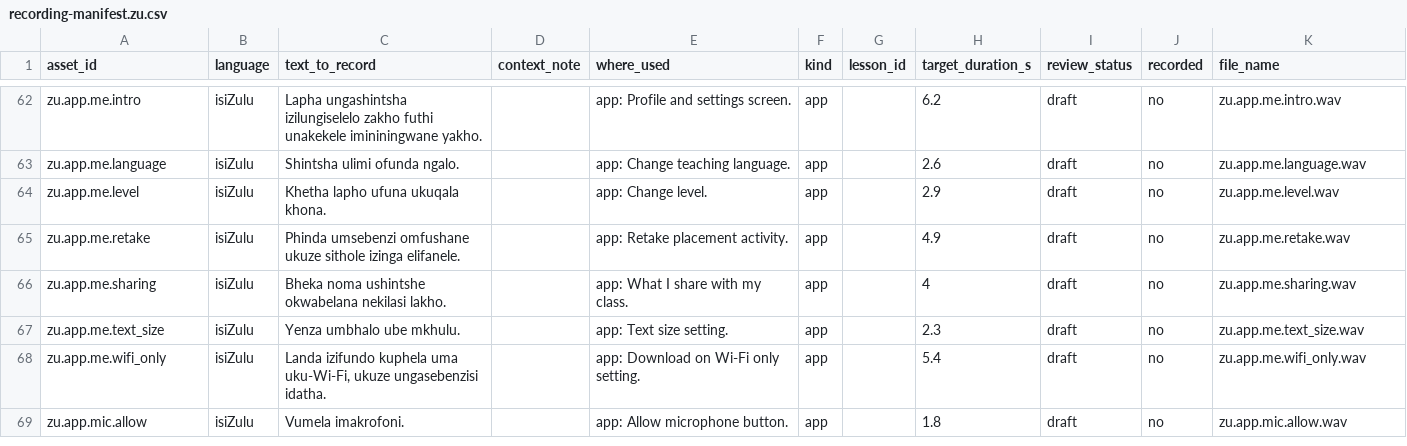
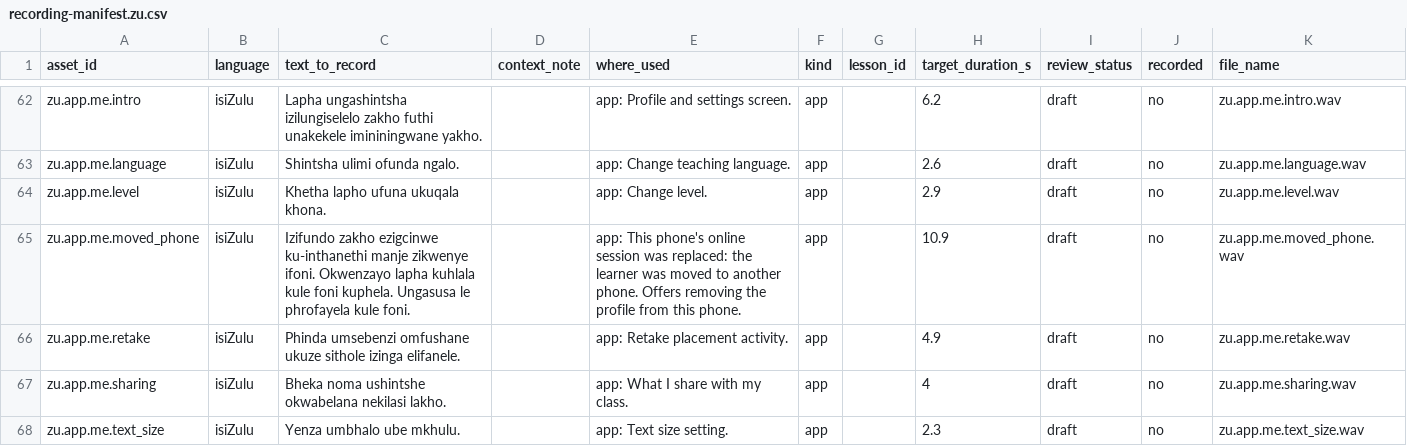
Before and after one commit to KingsmanRon/Yomu, a CSV file: content/audio/recording-manifest.zu.csv, drawn as a sheet; only a part is shown, gaps mark what is left out; the shorter side is filled out with more unchanged rows; the diff names each change by its address in the sheet, - before the commit and + after, or states it on an @@ line.

```diff
--- a/content/audio/recording-manifest.zu.csv
+++ b/content/audio/recording-manifest.zu.csv
+row 65: zu.app.me.moved_phone | isiZulu | Izifundo zakho ezigcinwe ku-inthanethi manje zikwenye ifoni. Okwenzayo lapha kuhlala kule foni kuphela. Ungasusa le phrofayela kule foni. |  | app: This phone's online session was replaced: the learner was moved to another phone. Offers removing the profile from this phone. | app |  | 10.9 | draft | no | zu.app.me.moved_phone.wav
```
Also changed, not shown: content/audio/recording-manifest.csv, content/audio/recording-manifest.st.csv, 8 other files.
